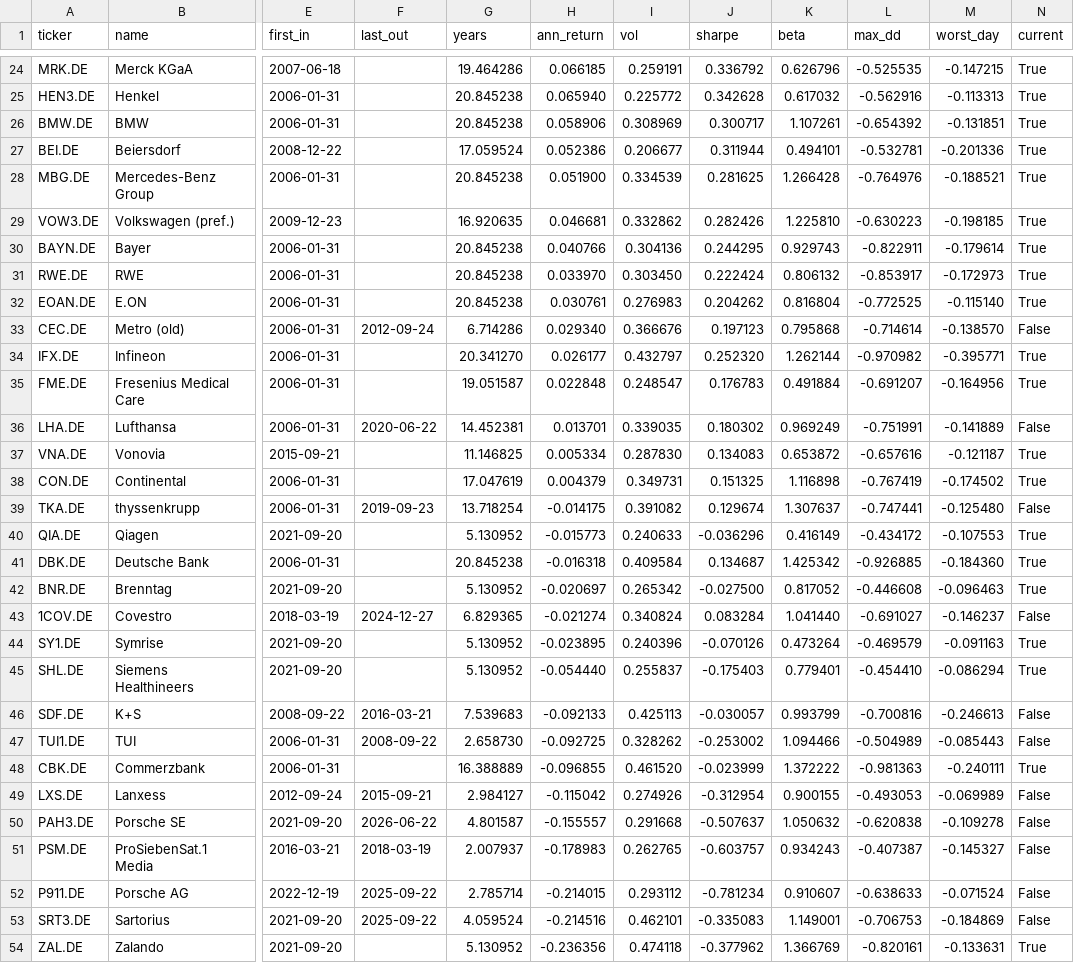
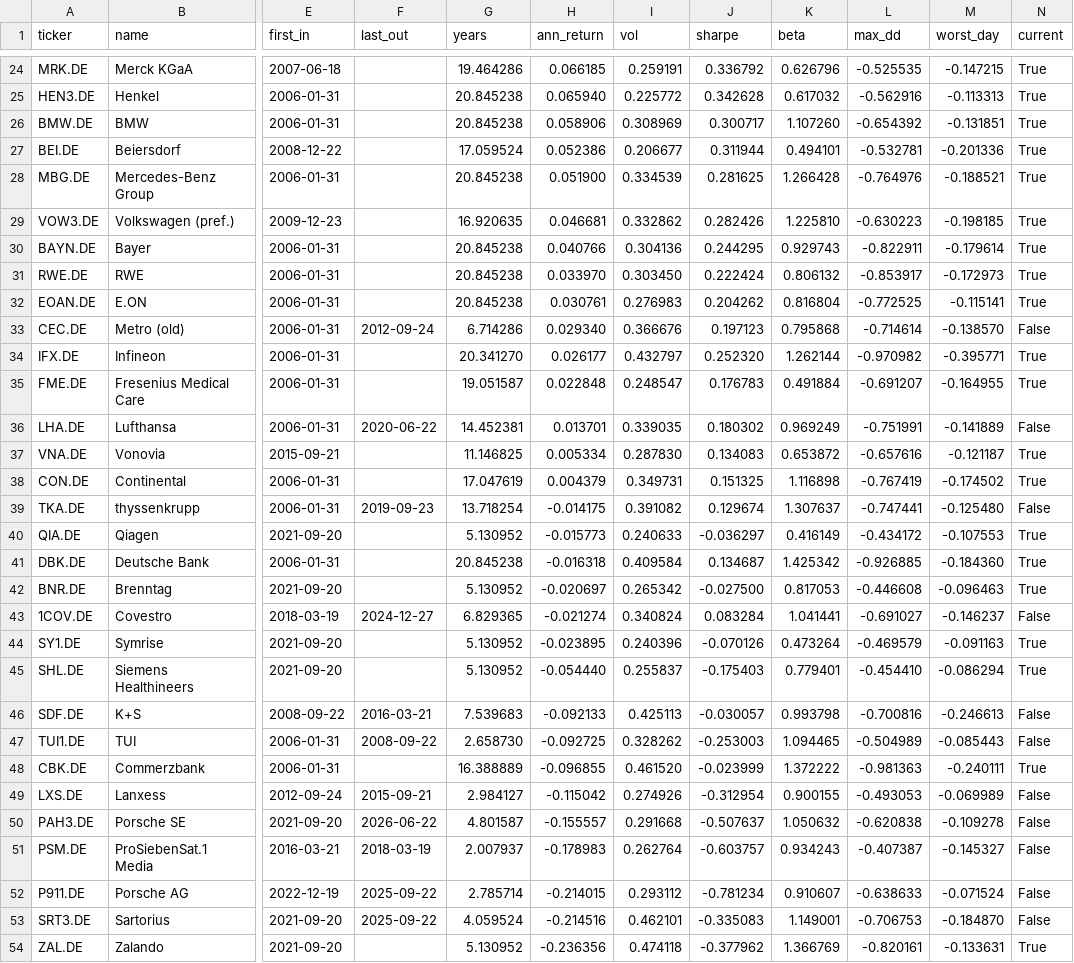
Before and after one commit to Tristan-sketch/dax-quant-research, a CSV file: results/stocks.csv, drawn as a sheet; only a part is shown, gaps mark what is left out; the diff covers the shown part only; the diff names each change by its address in the sheet, - before the commit and + after, or states it on an @@ line.

```diff
--- a/results/stocks.csv
+++ b/results/stocks.csv
-K26 (beta): 1.107261
+K26 (beta): 1.107260
-M32 (worst_day): -0.115140
+M32 (worst_day): -0.115141
-M35 (worst_day): -0.164956
+M35 (worst_day): -0.164955
-J40 (sharpe): -0.036296
+J40 (sharpe): -0.036297
-K42 (beta): 0.817052
+K42 (beta): 0.817053
-K43 (beta): 1.041440
+K43 (beta): 1.041441
-K46 (beta): 0.993799
+K46 (beta): 0.993798
-J47 (sharpe): -0.253002
+J47 (sharpe): -0.253003
-K47 (beta): 1.094466
+K47 (beta): 1.094465
-I51 (vol): 0.262765
+I51 (vol): 0.262764
-M53 (worst_day): -0.184869
+M53 (worst_day): -0.184870
```
Also changed, not shown: 7 edited cells elsewhere in this file, results/data_quality_log.csv, results/factor_tests.csv, 32 other files.
